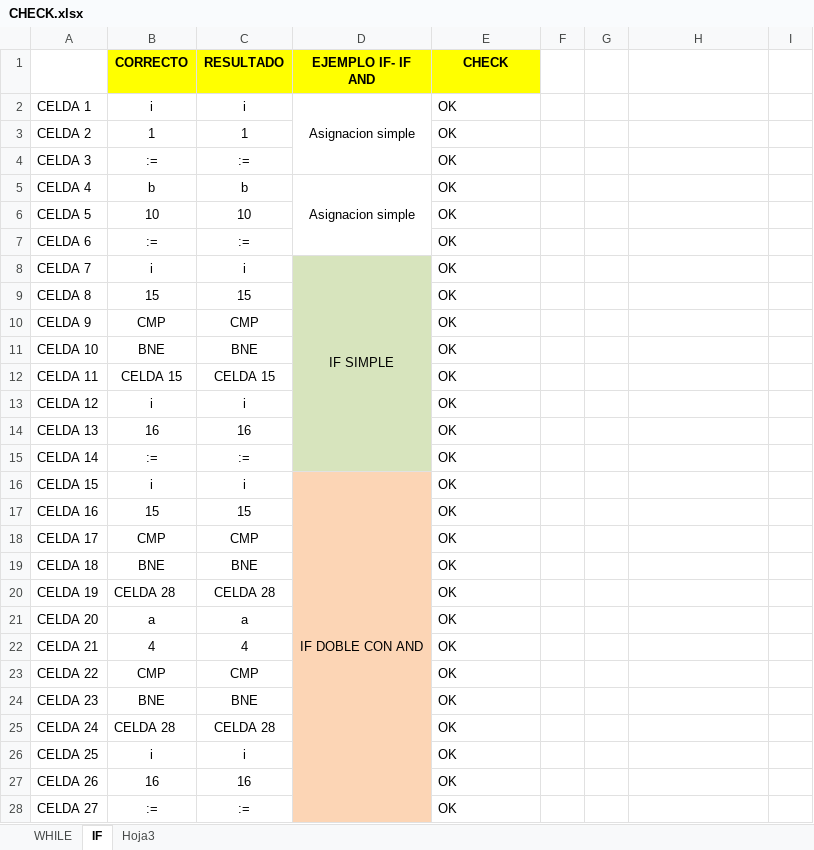
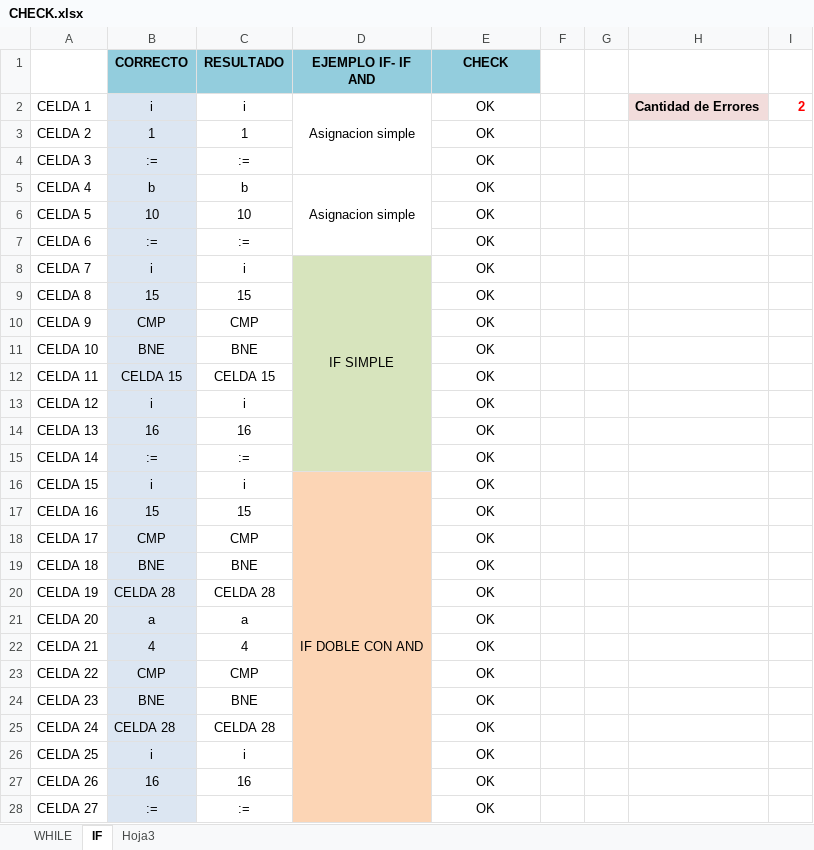
Before and after one commit to LyC-Grupo1/Compilador, an Excel workbook: Segunda_entrega/CHECK.xlsx, sheet IF, drawn as a sheet; only a part is shown; values as stored, in another font and other column widths than the file's, no borders; conditional formats not drawn; the diff covers the shown part only; the diff names each change by its address in the sheet, - before the commit and + after, or states it on an @@ line.

Commit message:
Actualizacion Archivo CHECK
Ademas se comentan algunas linea de debug

```diff
--- a/Segunda_entrega/CHECK.xlsx (sheet IF)
+++ b/Segunda_entrega/CHECK.xlsx (sheet IF)
-B1:E1 fill: #FFFF00
+B1:E1 fill: #93CDDD
-B2:B28 fill: none
+B2:B28 fill: #DCE6F2
-E2:E28 alignment: left
+E2:E28 alignment: center
-H2: (empty)
+H2: Cantidad de Errores
-H2 fill: none
+H2 fill: #F2DCDB
-I2: (empty)
+I2: 2
```
Also changed, not shown: 204 edited cells, cell formats and merged cells elsewhere in this sheet, formulas that keep their value, 3 other files.
